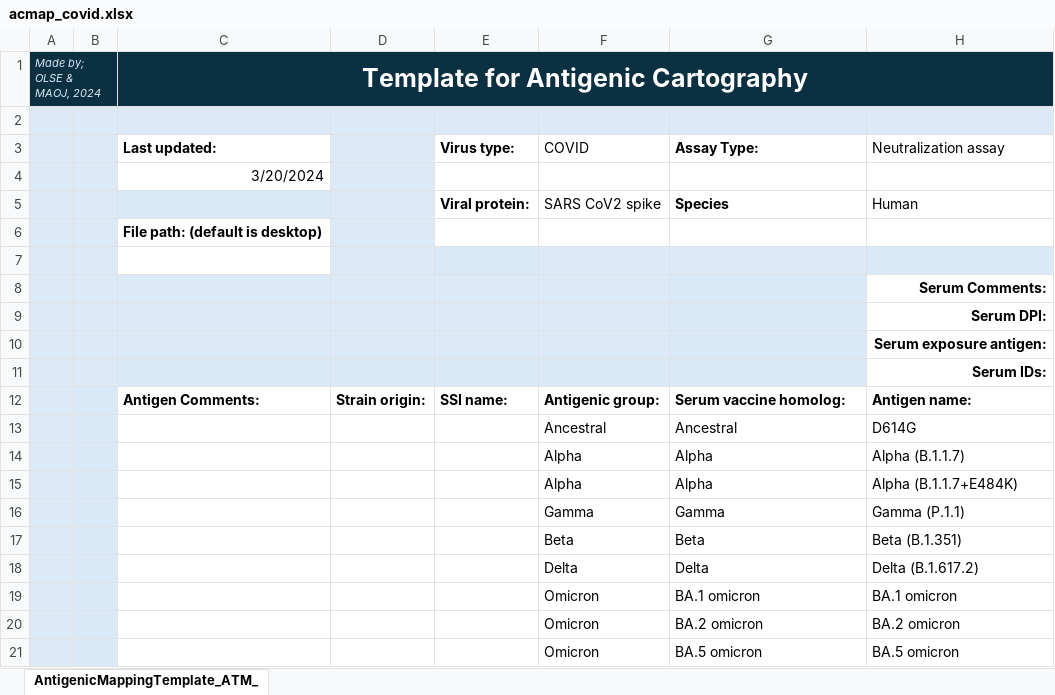
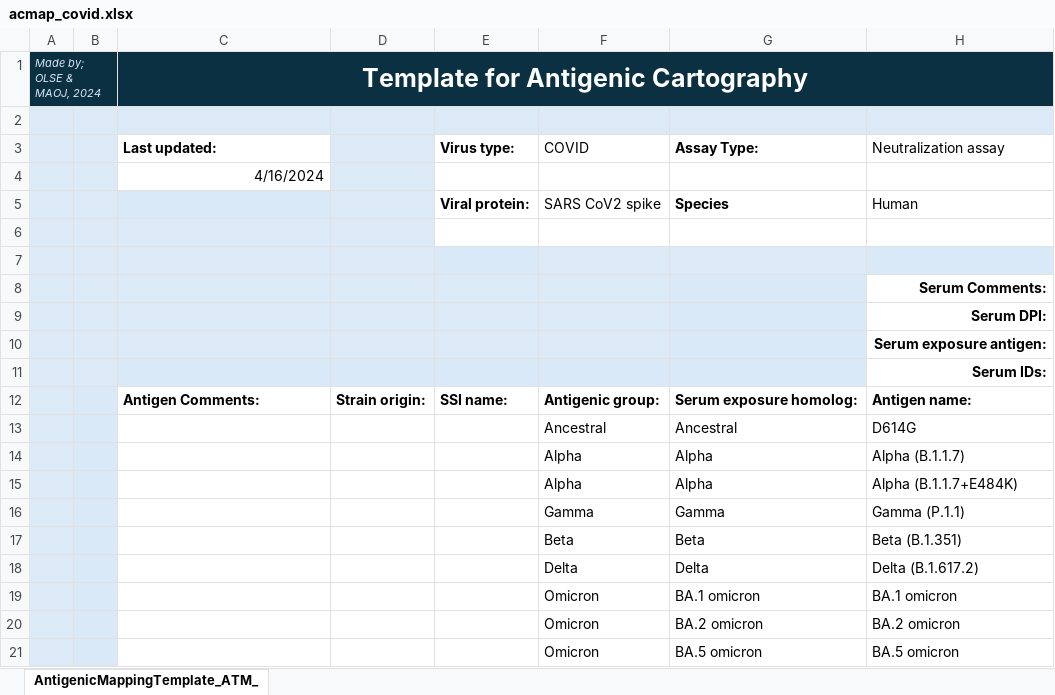
Before and after one commit to OliverSell/Antigenic-Mapping-of-NA, an Excel workbook: data/_raw/acmap_covid.xlsx, sheet AntigenicMappingTemplate_ATM_, drawn as a sheet; only a part is shown; values as stored, in another font and other column widths than the file's, no borders; the diff names each change by its address in the sheet, - before the commit and + after, or states it on an @@ line.

Commit message:
Update Excel files

```diff
--- a/data/_raw/acmap_covid.xlsx (sheet AntigenicMappingTemplate_ATM_)
+++ b/data/_raw/acmap_covid.xlsx (sheet AntigenicMappingTemplate_ATM_)
-C4: 3/20/2024
+C4: 4/16/2024
-C6: File path: (default is desktop)
+C6: (empty)
-C6:C7 fill: none
+C6:C7 fill: #DCEAF7
-G12: Serum vaccine homolog:
+G12: Serum exposure homolog:
```
Also changed, not shown: data/_raw/acmap_NA.xlsx, data/_raw/acmap_NA_H6N2.xlsx, 1 other file.
